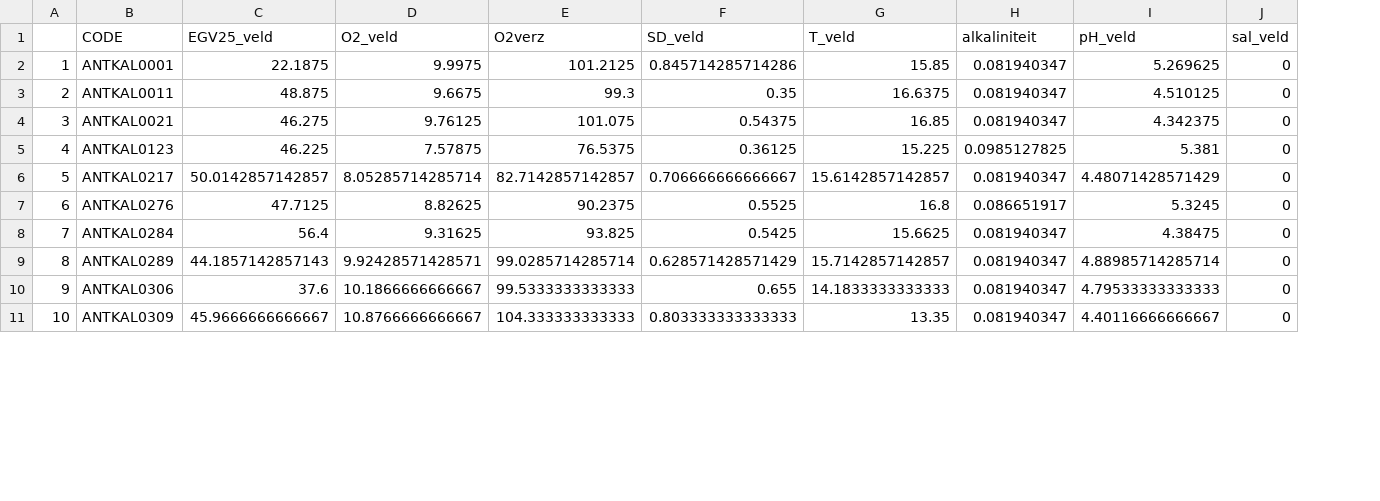
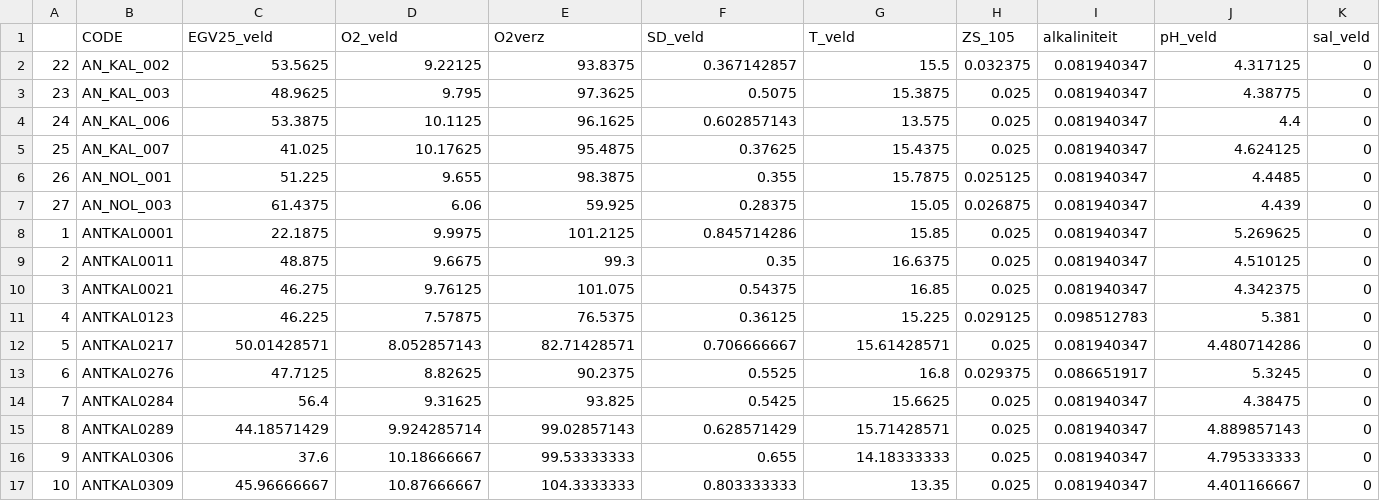
Before and after one commit to Florian9041/Kalmthout_analyse, a CSV file: exports/gemiddeldes_fysisch.csv, drawn as a sheet; only a part is shown; addresses are those after the commit; the diff covers the shown part only; the diff names each change by its address in the sheet, - before the commit and + after, or states it on an @@ line.

```diff
--- a/exports/gemiddeldes_fysisch.csv
+++ b/exports/gemiddeldes_fysisch.csv
+column H (ZS_105), rows 8-17: 0.025 | 0.025 | 0.025 | 0.029125 | 0.025 | 0.029375 | 0.025 | 0.025 | 0.025 | 0.025
+row 2: 22 | AN_KAL_002 | 53.5625 | 9.22125 | 93.8375 | 0.367142857 | 15.5 | 0.032375 | 0.081940347 | 4.317125 | 0
@@ row 24 moved to row 3: 23 @@
+row 4: 24 | AN_KAL_006 | 53.3875 | 10.1125 | 96.1625 | 0.602857143 | 13.575 | 0.025 | 0.081940347 | 4.4 | 0
@@ row 26 moved to row 5: 25 @@
@@ row 27 moved to row 6: 26 @@
@@ row 28 moved to row 7: 27 @@
-F8 (SD_veld): 0.845714285714286
+F8 (SD_veld): 0.845714286
-I11 (alkaliniteit): 0.0985127825
+I11 (alkaliniteit): 0.098512783
-C12 (EGV25_veld): 50.0142857142857
+C12 (EGV25_veld): 50.01428571
-D12 (O2_veld): 8.05285714285714
+D12 (O2_veld): 8.052857143
-E12 (O2verz): 82.7142857142857
+E12 (O2verz): 82.71428571
-F12 (SD_veld): 0.706666666666667
+F12 (SD_veld): 0.706666667
-G12 (T_veld): 15.6142857142857
+G12 (T_veld): 15.61428571
-J12 (pH_veld): 4.48071428571429
+J12 (pH_veld): 4.480714286
-C15 (EGV25_veld): 44.1857142857143
+C15 (EGV25_veld): 44.18571429
-D15 (O2_veld): 9.92428571428571
+D15 (O2_veld): 9.924285714
-E15 (O2verz): 99.0285714285714
+E15 (O2verz): 99.02857143
-F15 (SD_veld): 0.628571428571429
+F15 (SD_veld): 0.628571429
-G15 (T_veld): 15.7142857142857
+G15 (T_veld): 15.71428571
-J15 (pH_veld): 4.88985714285714
+J15 (pH_veld): 4.889857143
-D16 (O2_veld): 10.1866666666667
+D16 (O2_veld): 10.18666667
-E16 (O2verz): 99.5333333333333
+E16 (O2verz): 99.53333333
-G16 (T_veld): 14.1833333333333
+G16 (T_veld): 14.18333333
-J16 (pH_veld): 4.79533333333333
+J16 (pH_veld): 4.795333333
-C17 (EGV25_veld): 45.9666666666667
+C17 (EGV25_veld): 45.96666667
-D17 (O2_veld): 10.8766666666667
+D17 (O2_veld): 10.87666667
-E17 (O2verz): 104.333333333333
+E17 (O2verz): 104.3333333
-F17 (SD_veld): 0.803333333333333
+F17 (SD_veld): 0.803333333
-J17 (pH_veld): 4.40116666666667
+J17 (pH_veld): 4.401166667
```
Also changed, not shown: 2 removed rows and 21 edited cells elsewhere in this file, 7 other files.
